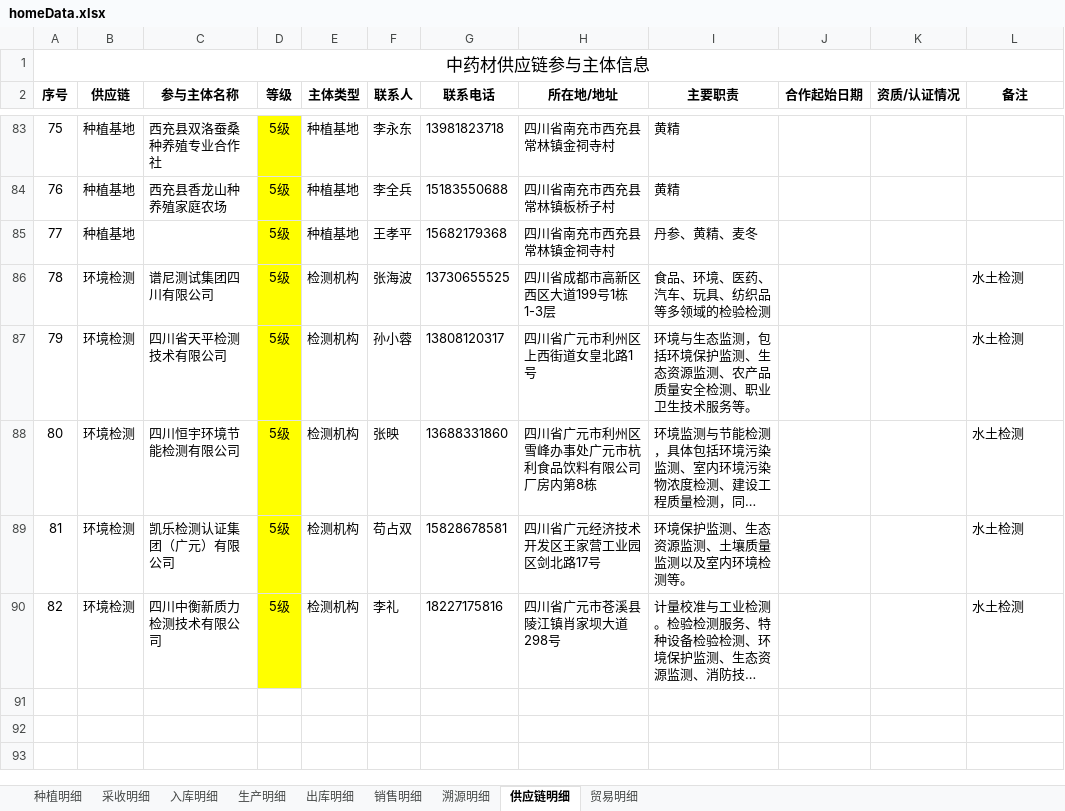
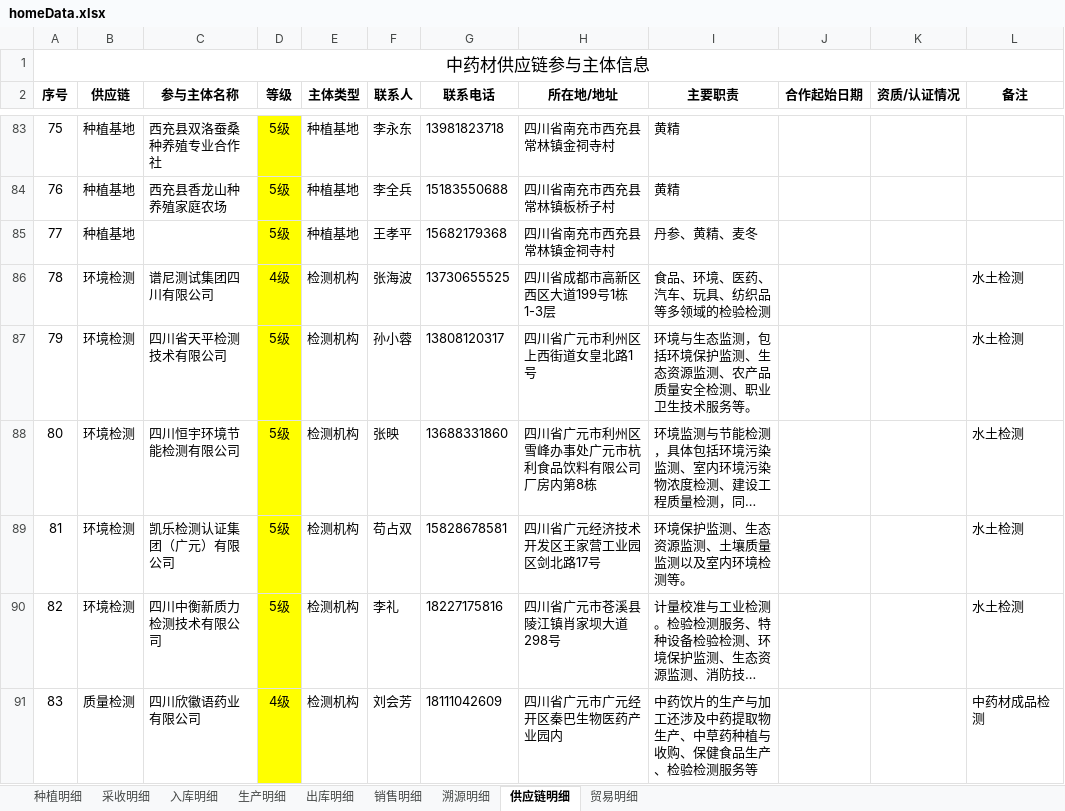
Before and after one commit to liwenchun/QBYD, an Excel workbook: data/homeData.xlsx, sheet 供应链明细, drawn as a sheet; only a part is shown, gaps mark what is left out; long unchanged cells end in …; values as stored, in another font and other column widths than the file's, no borders; the diff names each change by its address in the sheet, - before the commit and + after, or states it on an @@ line.

Commit message:
Add files via upload
1

```diff
--- a/data/homeData.xlsx (sheet 供应链明细)
+++ b/data/homeData.xlsx (sheet 供应链明细)
-D86 (等级): 5级
+D86 (等级): 4级
+row 91: 83 | 质量检测 | 四川欣徽语药业有限公司 | 4级 | 检测机构 | 刘会芳 | 18111042609 | 四川省广元市广元经开区秦巴生物医药产业园内 | 中药饮片的生产与加工还涉及中药提取物生产、中草药种植与收购、保健食品生产、检验检测服务等 |  |  | 中药材成品检测
```
